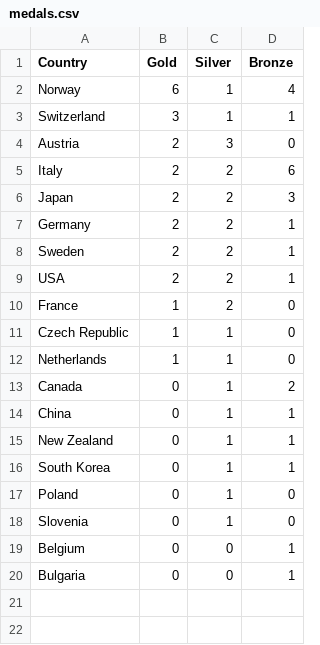
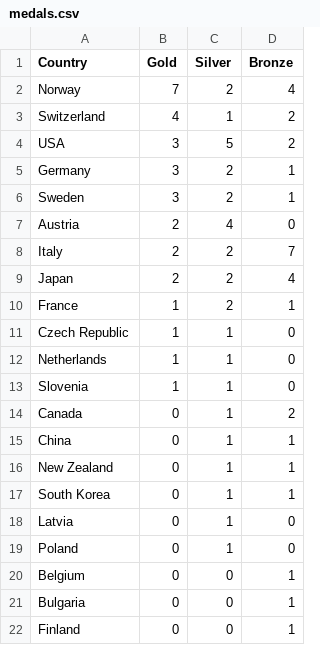
Before and after one commit to tschiappa/2026_IEP_Olympics, a CSV file: data/medals.csv, drawn as a sheet.

```diff
--- a/data/medals.csv
+++ b/data/medals.csv
@@ -1,13 +1,14 @@
 Country,Gold,Silver,Bronze
-Norway,6,1,4
-Switzerland,3,1,1
-Austria,2,3,0
-Italy,2,2,6
-Japan,2,2,3
-Germany,2,2,1
-Sweden,2,2,1
-USA,2,2,1
-France,1,2,0
+Norway,7,2,4
+Switzerland,4,1,2
+USA,3,5,2
+Germany,3,2,1
+Sweden,3,2,1
+Austria,2,4,0
+Italy,2,2,7
+Japan,2,2,4
+France,1,2,1
 Czech Republic,1,1,0
 Netherlands,1,1,0
+Slovenia,1,1,0
 Canada,0,1,2
@@ -16,5 +17,6 @@ New Zealand,0,1,1
 South Korea,0,1,1
+Latvia,0,1,0
 Poland,0,1,0
-Slovenia,0,1,0
 Belgium,0,0,1
 Bulgaria,0,0,1
+Finland,0,0,1
```
